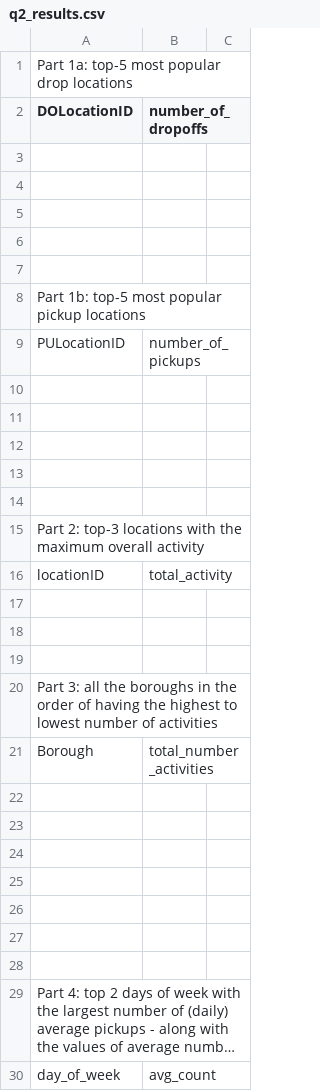
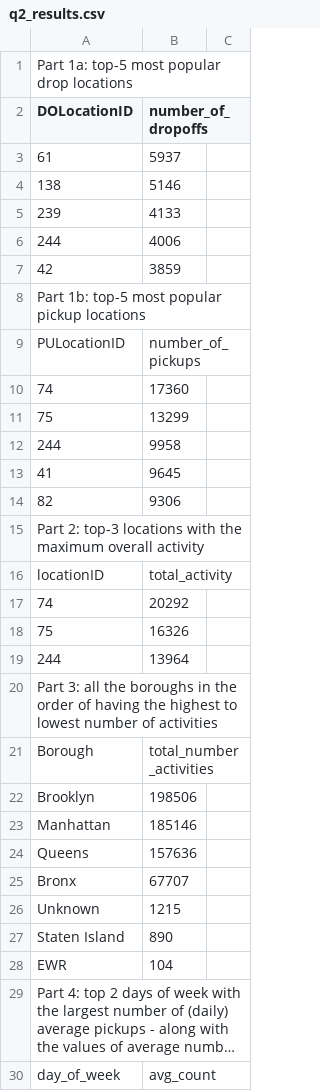
Before and after one commit to linhdangwa/omsa-cse6242, a CSV file: HW3/Q2/q2_results.csv, drawn as a sheet; only a part is shown; long unchanged cells end in …; the diff covers the shown part only; the diff names each change by its address in the sheet, - before the commit and + after, or states it on an @@ line.

Commit message:
HW3 Q2 done

```diff
--- a/HW3/Q2/q2_results.csv
+++ b/HW3/Q2/q2_results.csv
-row 3: (empty)
+row 3: 61 | 5937
-row 4: (empty)
+row 4: 138 | 5146
-row 5: (empty)
+row 5: 239 | 4133
-row 6: (empty)
+row 6: 244 | 4006
-row 7: (empty)
+row 7: 42 | 3859
-row 10: (empty)
+row 10: 74 | 17360
-row 11: (empty)
+row 11: 75 | 13299
-row 12: (empty)
+row 12: 244 | 9958
-row 13: (empty)
+row 13: 41 | 9645
-row 14: (empty)
+row 14: 82 | 9306
-row 17: (empty)
+row 17: 74 | 20292
-row 18: (empty)
+row 18: 75 | 16326
-row 19: (empty)
+row 19: 244 | 13964
-row 22: (empty)
+row 22: Brooklyn | 198506
-row 23: (empty)
+row 23: Manhattan | 185146
-row 24: (empty)
+row 24: Queens | 157636
-row 25: (empty)
+row 25: Bronx | 67707
-row 26: (empty)
+row 26: Unknown | 1215
-row 27: (empty)
+row 27: Staten Island | 890
-row 28: (empty)
+row 28: EWR | 104
```
Also changed, not shown: 3 added rows and 52 edited cells elsewhere in this file.
